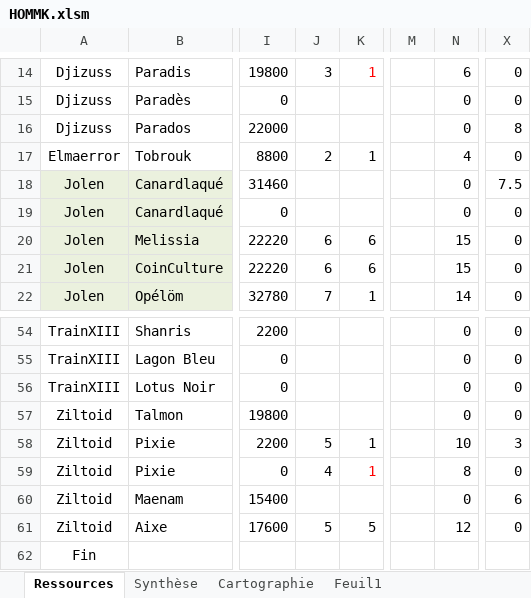
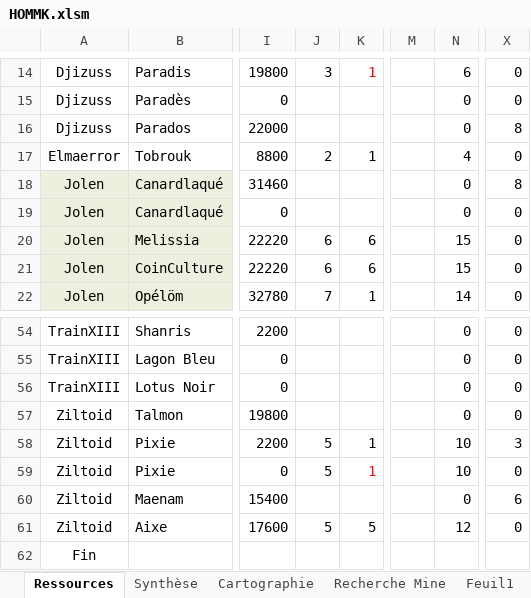
Before and after one commit to MiniSoff/crique-des-pirates, an Excel workbook: HOMMK.xlsm, sheet Ressources, drawn as a sheet; only a part is shown, gaps mark what is left out; values as stored, in another font and other column widths than the file's, no borders; conditional formats not drawn; the diff covers the shown part only; the diff names each change by its address in the sheet, - before the commit and + after, or states it on an @@ line.

```diff
--- a/HOMMK.xlsm (sheet Ressources)
+++ b/HOMMK.xlsm (sheet Ressources)
+sheet tab: Recherche Mine
-X18: 7.5
+X18: 8
-J59: 4
+J59: 5
-N59: 8
+N59: 10
```
Also changed, not shown: 28 edited cells elsewhere in this sheet, sheet Cartographie, sheet Synthèse, formulas that keep their value.
